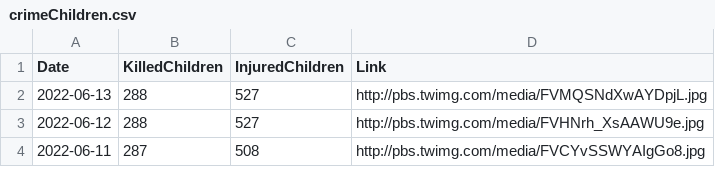
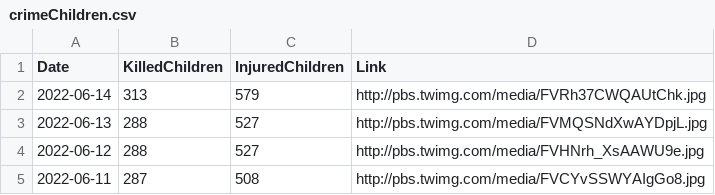
Before and after one commit to QuelTizioLi/WarData, a CSV file: data/crimeChildren.csv, drawn as a sheet; only a part is shown.

```diff
--- a/data/crimeChildren.csv
+++ b/data/crimeChildren.csv
@@ -1,2 +1,3 @@
 "Date","KilledChildren","InjuredChildren","Link"
+"2022-06-14",313,579,"http://pbs.twimg.com/media/FVRh37CWQAUtChk.jpg"
 "2022-06-13",288,527,"http://pbs.twimg.com/media/FVMQSNdXwAYDpjL.jpg"
```
Also changed, not shown: data/russianLosses.csv.
